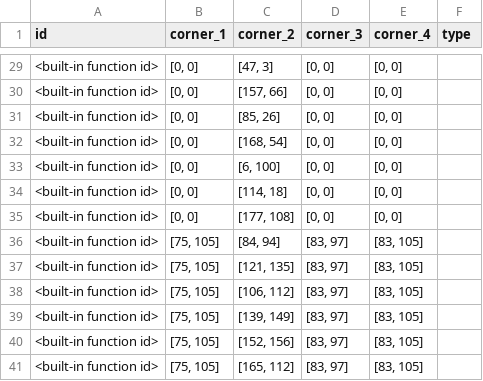
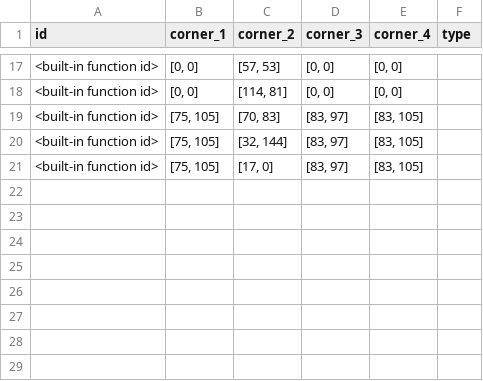
Before and after one commit to guidodebruin/Amstelhaege, a CSV file: code/output.csv, drawn as a sheet; only a part is shown, gaps mark what is left out; the diff covers the shown part only.

```diff
--- a/code/output.csv
+++ b/code/output.csv
@@ -29,13 +17,5 @@ id,corner_1,corner_2,corner_3,corner_4,type
-<built-in function id>,"[0, 0]","[47, 3]","[0, 0]","[0, 0]"
-<built-in function id>,"[0, 0]","[157, 66]","[0, 0]","[0, 0]"
-<built-in function id>,"[0, 0]","[85, 26]","[0, 0]","[0, 0]"
-<built-in function id>,"[0, 0]","[168, 54]","[0, 0]","[0, 0]"
-<built-in function id>,"[0, 0]","[6, 100]","[0, 0]","[0, 0]"
-<built-in function id>,"[0, 0]","[114, 18]","[0, 0]","[0, 0]"
-<built-in function id>,"[0, 0]","[177, 108]","[0, 0]","[0, 0]"
-<built-in function id>,"[75, 105]","[84, 94]","[83, 97]","[83, 105]"
-<built-in function id>,"[75, 105]","[121, 135]","[83, 97]","[83, 105]"
-<built-in function id>,"[75, 105]","[106, 112]","[83, 97]","[83, 105]"
-<built-in function id>,"[75, 105]","[139, 149]","[83, 97]","[83, 105]"
-<built-in function id>,"[75, 105]","[152, 156]","[83, 97]","[83, 105]"
-<built-in function id>,"[75, 105]","[165, 112]","[83, 97]","[83, 105]"
+<built-in function id>,"[0, 0]","[57, 53]","[0, 0]","[0, 0]"
+<built-in function id>,"[0, 0]","[114, 81]","[0, 0]","[0, 0]"
+<built-in function id>,"[75, 105]","[70, 83]","[83, 97]","[83, 105]"
+<built-in function id>,"[75, 105]","[32, 144]","[83, 97]","[83, 105]"
+<built-in function id>,"[75, 105]","[17, 0]","[83, 97]","[83, 105]"
```
Also changed, not shown: 12 removed rows and 15 edited cells elsewhere in this file, 2 other files.
